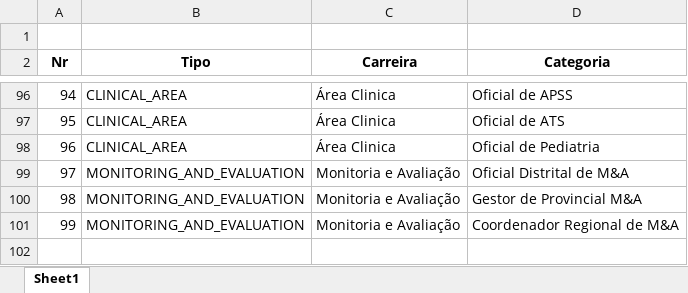
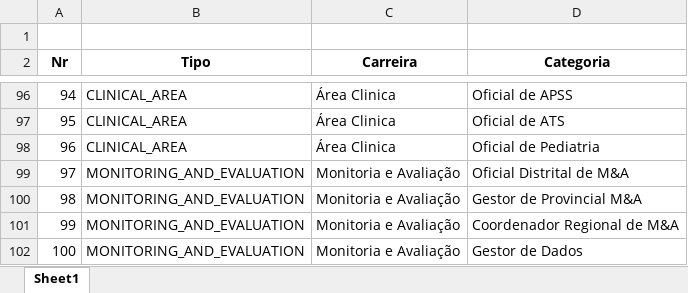
Before and after one commit to csaude/mentoring, an Excel workbook: mentoring-core/mapping-careers.xlsx, sheet Sheet1, drawn as a sheet; only a part is shown, gaps mark what is left out; values as stored, in another font and other column widths than the file's, no borders; the diff names each change by its address in the sheet, - before the commit and + after, or states it on an @@ line.

```diff
--- a/mentoring-core/mapping-careers.xlsx (sheet Sheet1)
+++ b/mentoring-core/mapping-careers.xlsx (sheet Sheet1)
+row 102: 100 | MONITORING_AND_EVALUATION | Monitoria e Avaliação | Gestor de Dados
```
Also changed, not shown: mentoring-core/add-health-facilities_20181029.xlsx, 51 other files.
